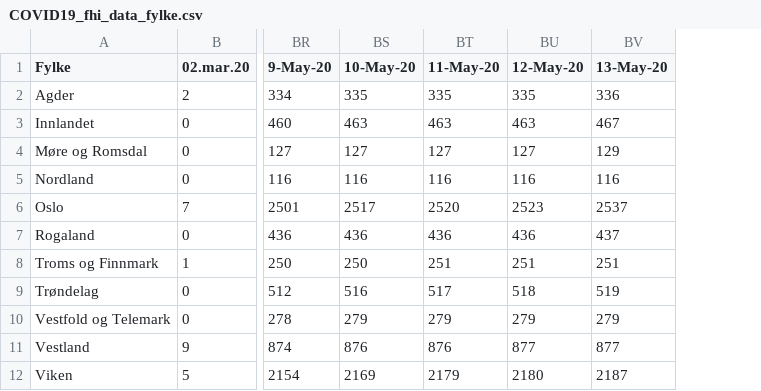
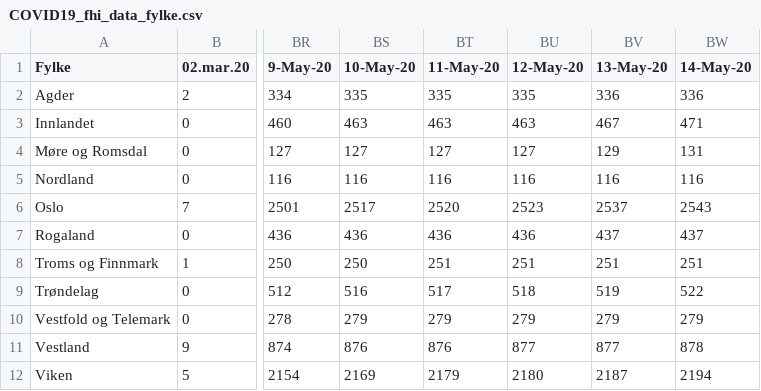
Before and after one commit to NRVA/COVID19_Norge, a CSV file: COVID19_fhi_data_fylke.csv, drawn as a sheet; only a part is shown, gaps mark what is left out; the diff names each change by its address in the sheet, - before the commit and + after, or states it on an @@ line.

Commit message:
oppdt

```diff
--- a/COVID19_fhi_data_fylke.csv
+++ b/COVID19_fhi_data_fylke.csv
+column BW (14-May-20), rows 2-12: 336 | 471 | 131 | 116 | 2543 | 437 | 251 | 522 | 279 | 878 | 2194
```
